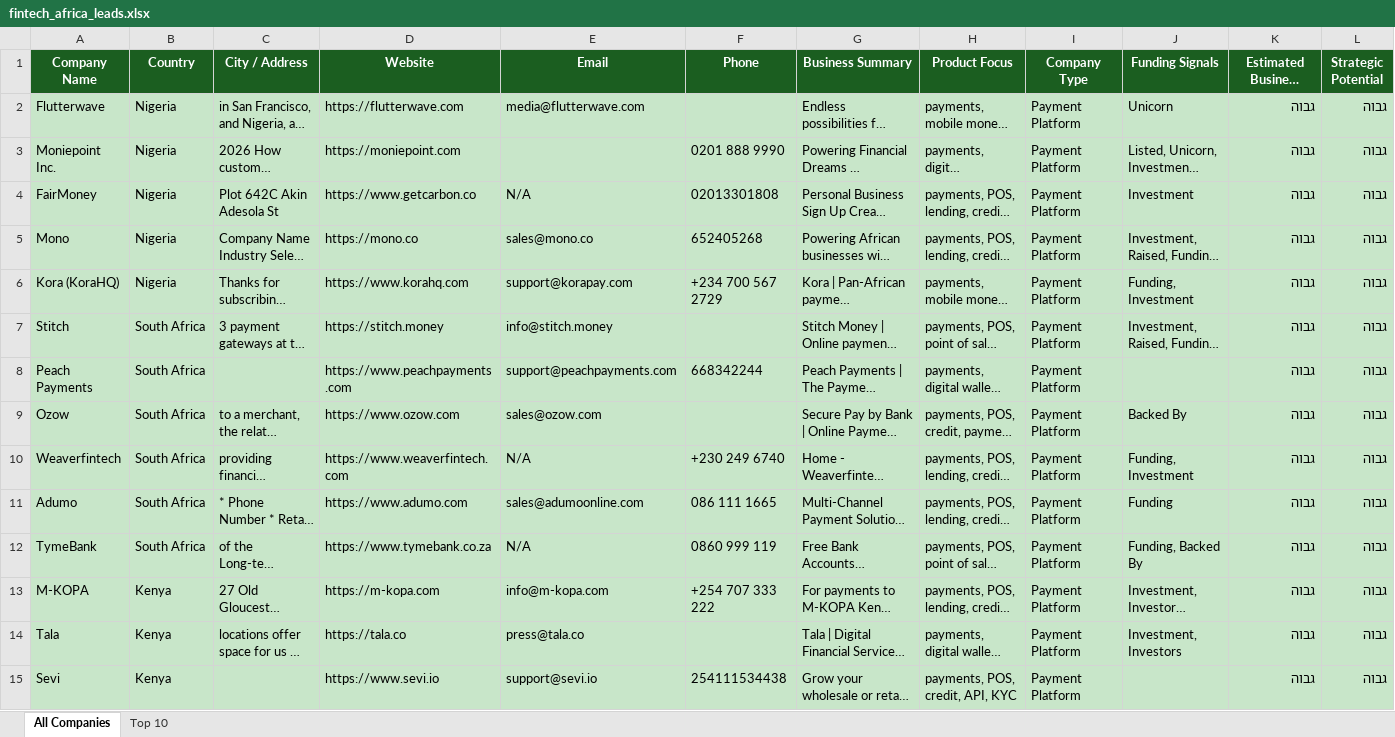
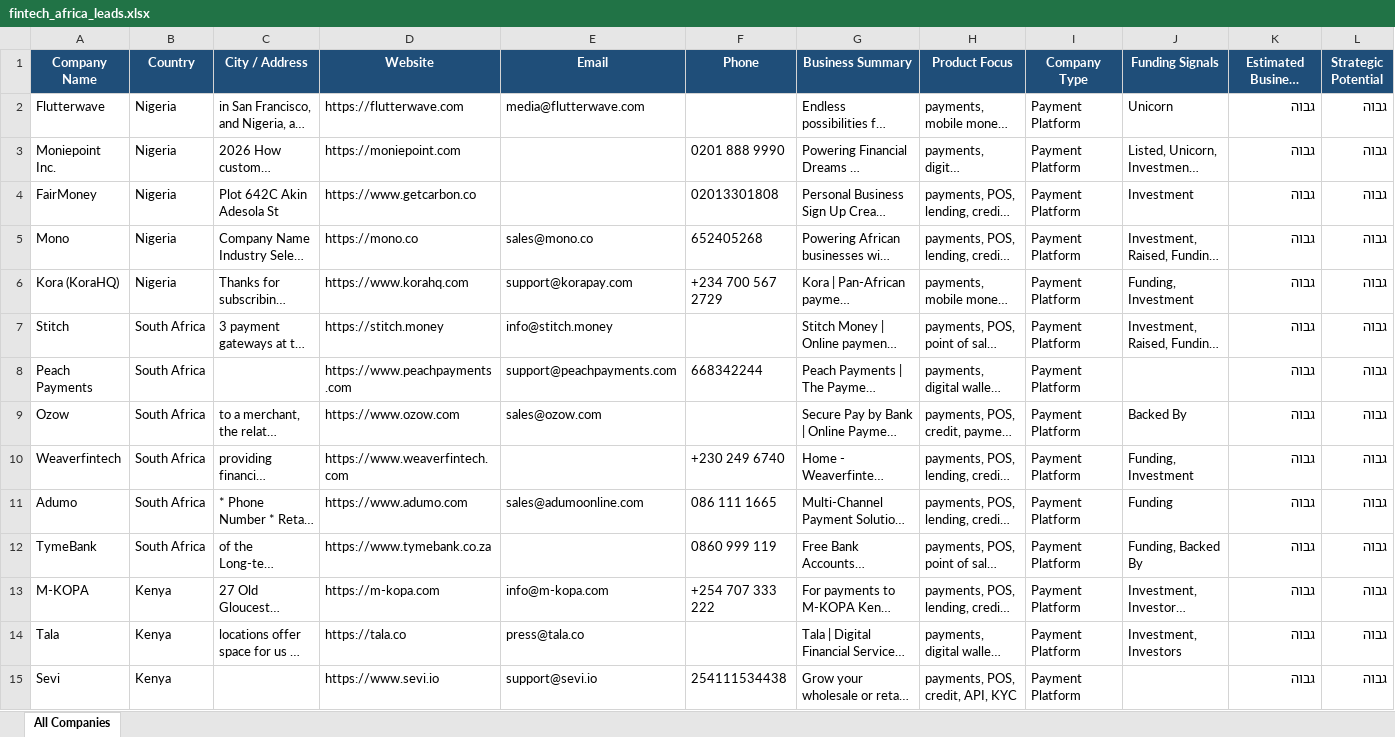
Before and after one commit to YossiId/JETA-Africa-Dashboard, an Excel workbook: fintech_africa_leads.xlsx, sheet All Companies, drawn as a sheet; only a part is shown; long unchanged cells end in …; values as stored, in another font and other column widths than the file's, no borders; the diff covers the shown part only; the diff names each change by its address in the sheet, - before the commit and + after, or states it on an @@ line.

```diff
--- a/fintech_africa_leads.xlsx (sheet All Companies)
+++ b/fintech_africa_leads.xlsx (sheet All Companies)
-sheet tab: Top 10
-A1:L1 fill: #1B5E20
+A1:L1 fill: #1F4E79
-A2:L15 fill: #C8E6C9
+A2:L15 fill: none
-E4 (Email): N/A
+E4 (Email): (empty)
-E10 (Email): N/A
+E10 (Email): (empty)
-E12 (Email): N/A
+E12 (Email): (empty)
```
Also changed, not shown: 12 edited cells and cell formats elsewhere in this sheet, 1 other file.
